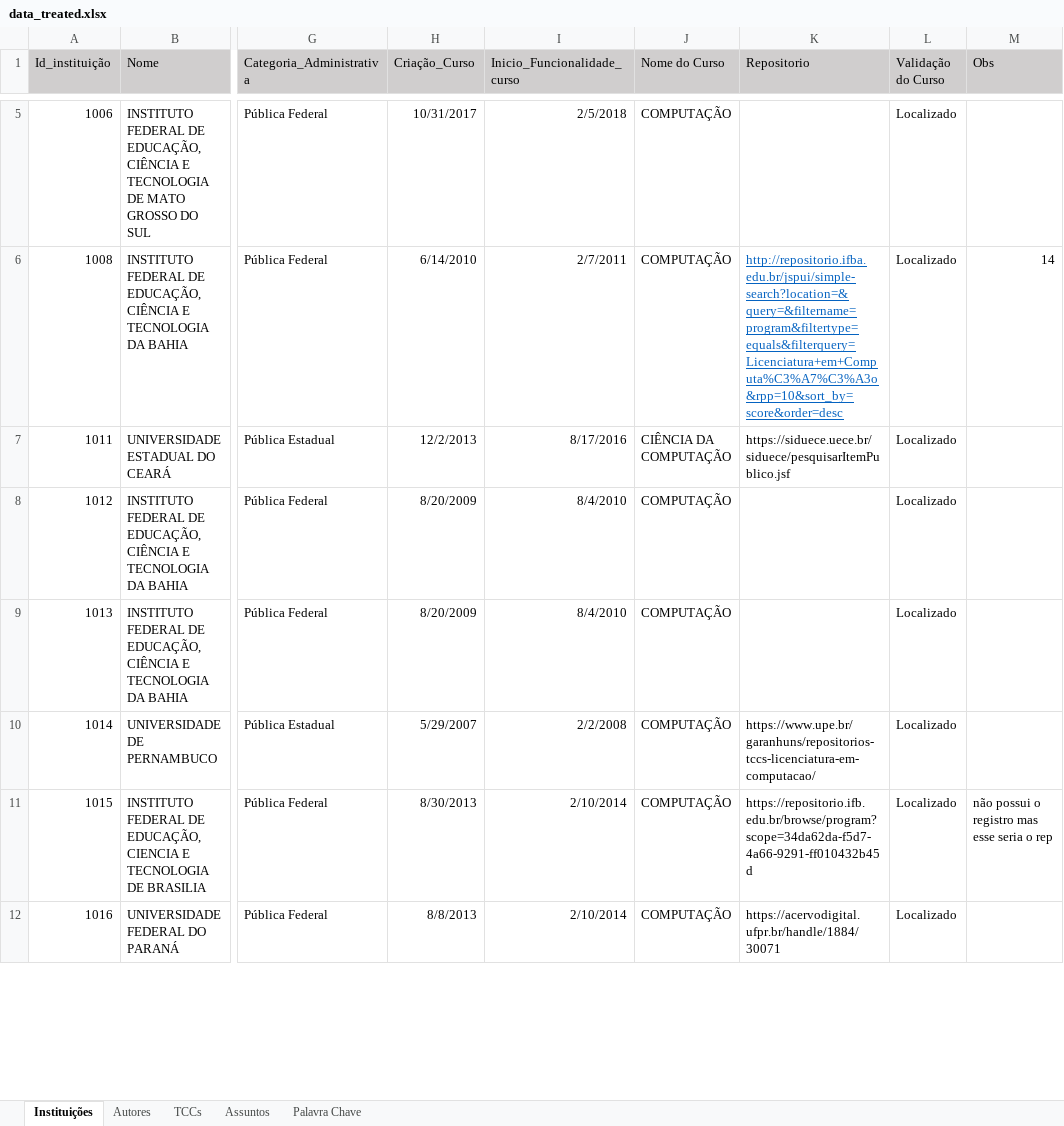
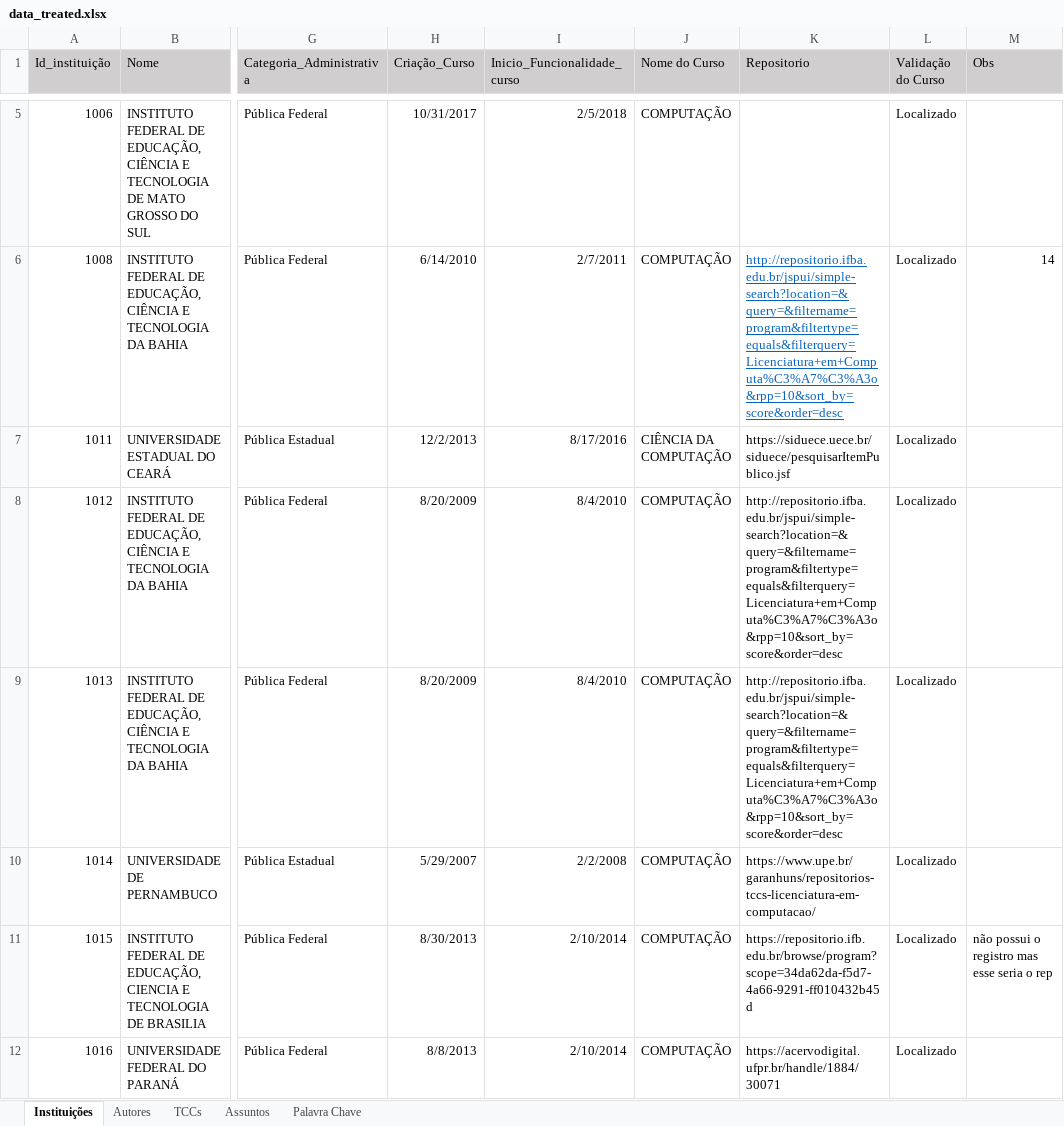
Before and after one commit to Geilsondss/Fluxo_da_Comunicacao_Cientifica_Lic_Comp, an Excel workbook: Data/data_treated.xlsx, sheet Instituições, drawn as a sheet; only a part is shown, gaps mark what is left out; values as stored, in another font and other column widths than the file's, no borders; the diff covers the shown part only; the diff names each change by its address in the sheet, - before the commit and + after, or states it on an @@ line.

Commit message:
Dados dos Repositórios

```diff
--- a/Data/data_treated.xlsx (sheet Instituições)
+++ b/Data/data_treated.xlsx (sheet Instituições)
-K8:K9 (Repositorio): (empty)
+K8:K9 (Repositorio): http://repositorio.ifba.edu.br/jspui/simple-search?location=&query=&filtername=program&filtertype=equals&filterquery=Licenciatura+em+Computa%C3%A7%C3%A3o&rpp=10&sort_by=score&order=desc
```
Also changed, not shown: 6 edited cells and cell formats elsewhere in this sheet.
